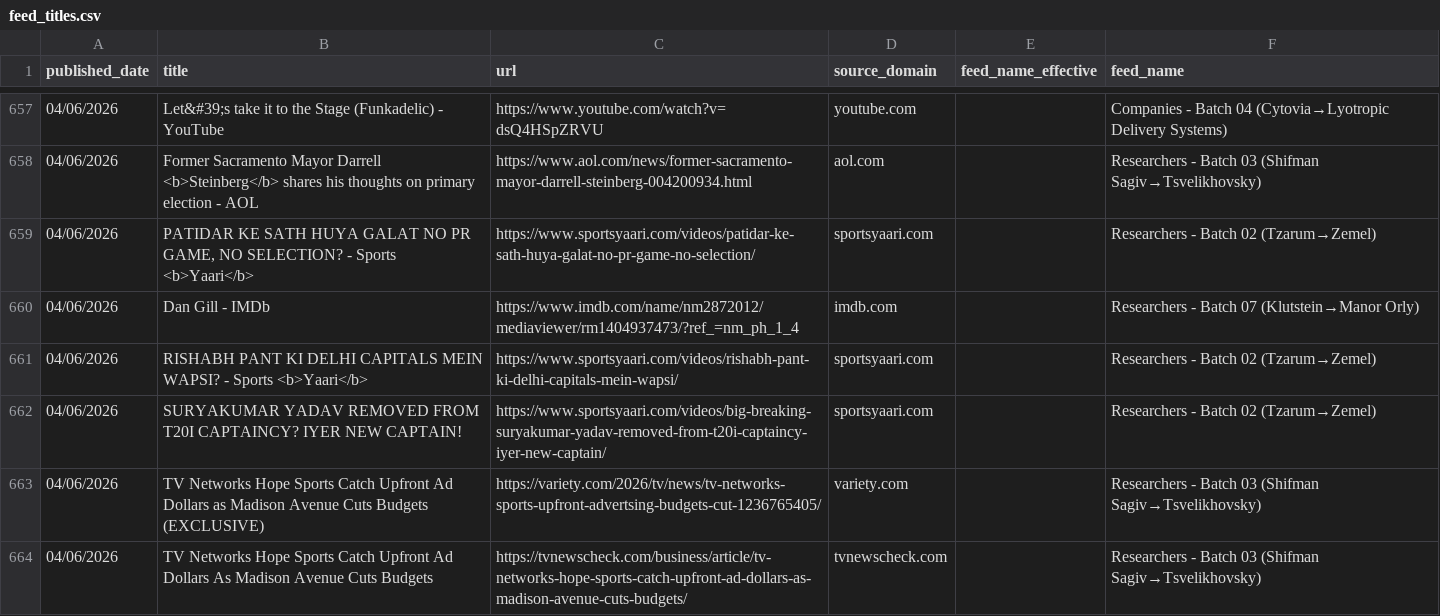
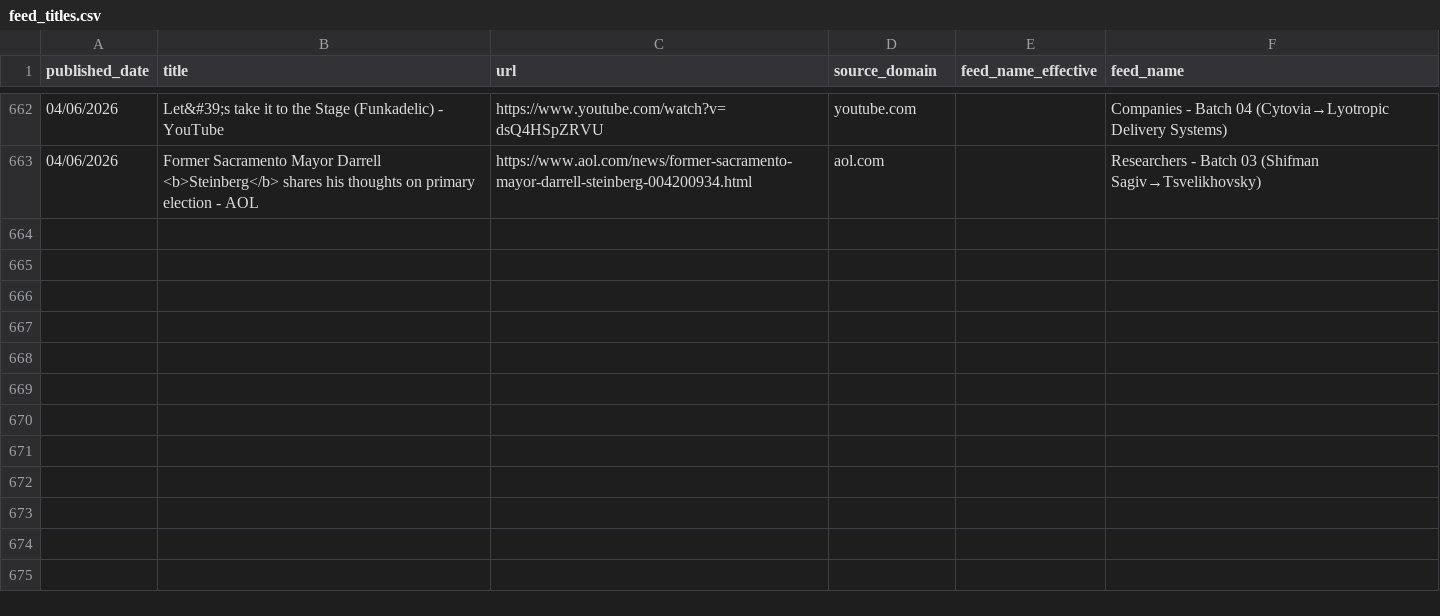
Before and after one commit to elyashivzangen/yissum-science, a CSV file: data_new_updater/feed_titles.csv, drawn as a sheet; only a part is shown, gaps mark what is left out; removed rows and columns are numbered as before the commit, all else as after; the diff covers the shown part only; the diff names each change by its address in the sheet, - before the commit and + after, or states it on an @@ line.

```diff
--- a/data_new_updater/feed_titles.csv
+++ b/data_new_updater/feed_titles.csv
-row 659: 04/06/2026 | PATIDAR KE SATH HUYA GALAT NO PR GAME, NO SELECTION? - Sports <b>Yaari</b> | https://www.sportsyaari.com/videos/patidar-ke-sath-huya-galat-no-pr-game-no-selection/ | sportsyaari.com |  | Researchers - Batch 02 (Tzarum→Zemel)
-row 660: 04/06/2026 | Dan Gill - IMDb | https://www.imdb.com/name/nm2872012/mediaviewer/rm1404937473/?ref_=nm_ph_1_4 | imdb.com |  | Researchers - Batch 07 (Klutstein→Manor Orly)
-row 661: 04/06/2026 | RISHABH PANT KI DELHI CAPITALS MEIN WAPSI? - Sports <b>Yaari</b> | https://www.sportsyaari.com/videos/rishabh-pant-ki-delhi-capitals-mein-wapsi/ | sportsyaari.com |  | Researchers - Batch 02 (Tzarum→Zemel)
-row 662: 04/06/2026 | SURYAKUMAR YADAV REMOVED FROM T20I CAPTAINCY? IYER NEW CAPTAIN! | https://www.sportsyaari.com/videos/big-breaking-suryakumar-yadav-removed-from-t20i-captaincy-iyer-new-captain/ | sportsyaari.com |  | Researchers - Batch 02 (Tzarum→Zemel)
-row 663: 04/06/2026 | TV Networks Hope Sports Catch Upfront Ad Dollars as Madison Avenue Cuts Budgets (EXCLUSIVE) | https://variety.com/2026/tv/news/tv-networks-sports-upfront-advertsing-budgets-cut-1236765405/ | variety.com |  | Researchers - Batch 03 (Shifman Sagiv→Tsvelikhovsky)
-row 664: 04/06/2026 | TV Networks Hope Sports Catch Upfront Ad Dollars As Madison Avenue Cuts Budgets | https://tvnewscheck.com/business/article/tv-networks-hope-sports-catch-upfront-ad-dollars-as-madison-avenue-cuts-budgets/ | tvnewscheck.com |  | Researchers - Batch 03 (Shifman Sagiv→Tsvelikhovsky)
```
Also changed, not shown: 5 added rows and 5 removed rows elsewhere in this file, data_new_updater/feed.csv, data_new_updater/feed_compact.csv, 2 other files.
